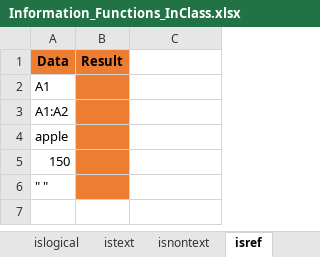
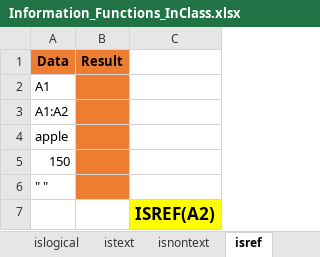
Before and after one commit to MikkoDT/MexEE402_ExcelExcercises, an Excel workbook: Information_Functions/Information_Functions_InClass.xlsx, sheet isref, drawn as a sheet; values as stored, in another font and other column widths than the file's, no borders; the diff names each change by its address in the sheet, - before the commit and + after, or states it on an @@ line.

```diff
--- a/Information_Functions/Information_Functions_InClass.xlsx (sheet isref)
+++ b/Information_Functions/Information_Functions_InClass.xlsx (sheet isref)
+row 7:  |  | ISREF(A2)
```
Also changed, not shown: sheet isnontext, sheet type, sheet isformula, sheet istext.
